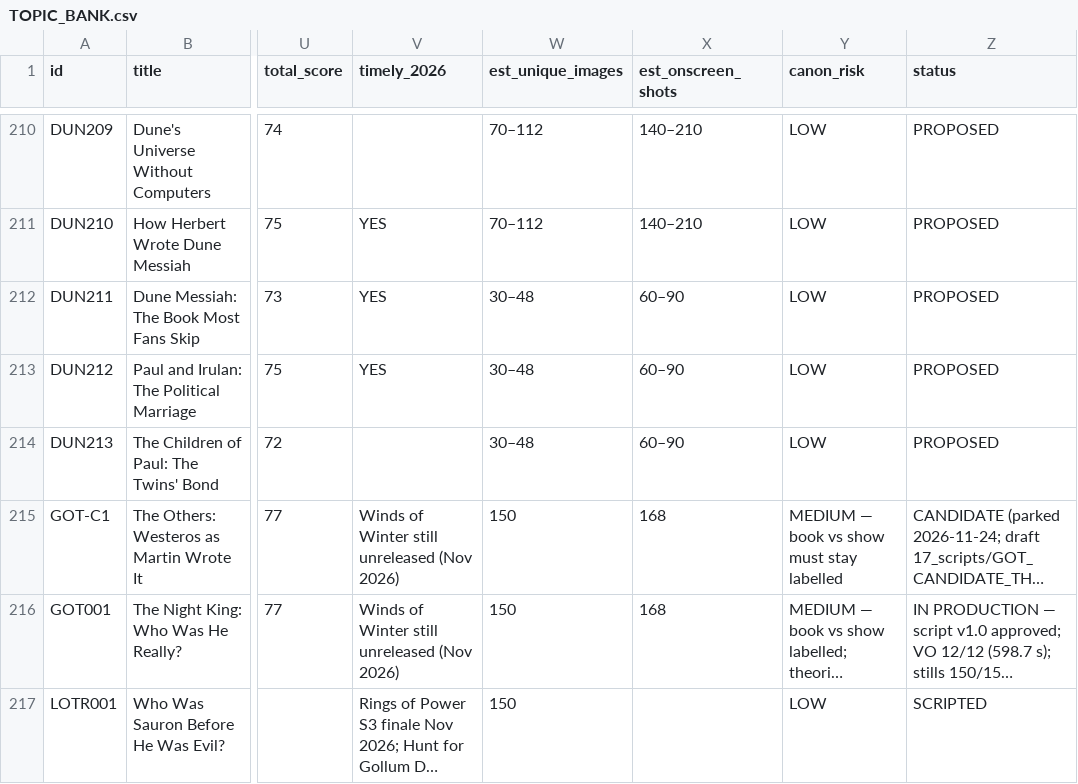
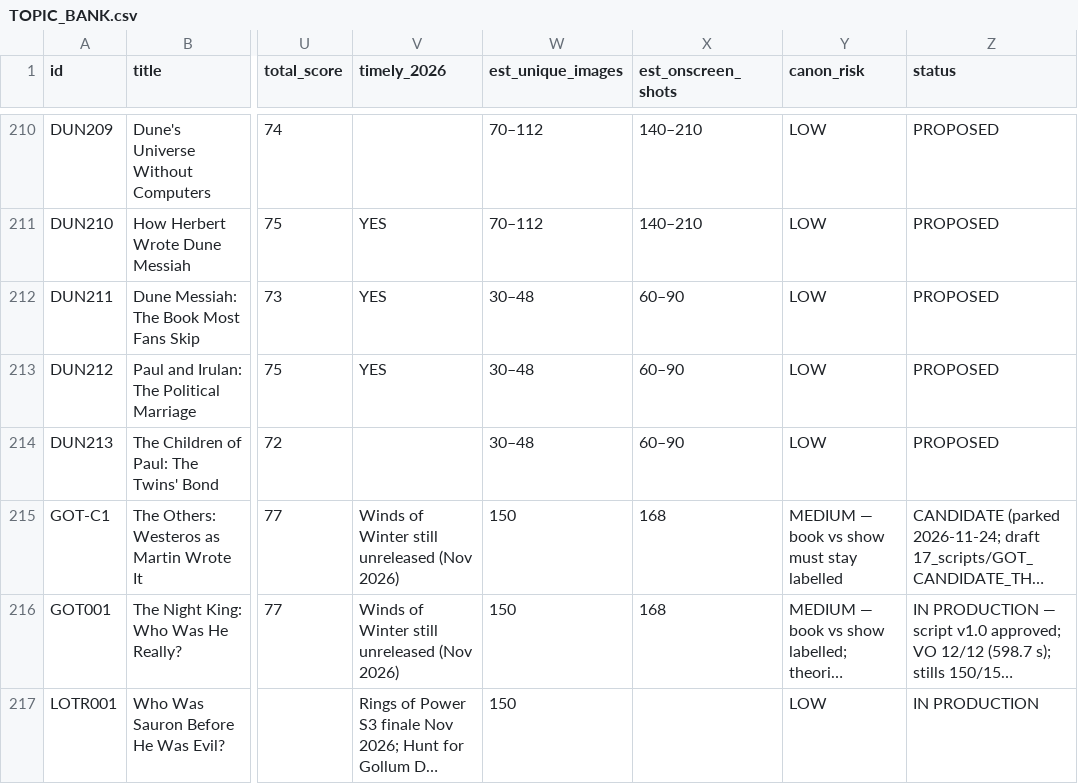
Before and after one commit to ebhmohammed-max/Wan2.2, a CSV file: projects/dune_archives/03_topic_bank/TOPIC_BANK.csv, drawn as a sheet; only a part is shown, gaps mark what is left out; long unchanged cells end in …; the diff names each change by its address in the sheet, - before the commit and + after, or states it on an @@ line.

Commit message:
LOTR001 edit: graphics, ident, music EDL, mix/master workflows; END title auto-fit; tracker v2.49
Co-authored-by: arena-agent <297053741+arena-agent@users.noreply.github.com>

```diff
--- a/projects/dune_archives/03_topic_bank/TOPIC_BANK.csv
+++ b/projects/dune_archives/03_topic_bank/TOPIC_BANK.csv
-Z217 (status): SCRIPTED
+Z217 (status): IN PRODUCTION
```
Also changed, not shown: 13 other files.
